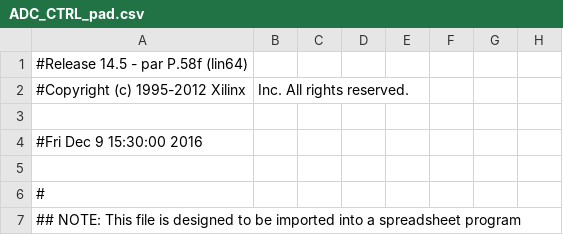
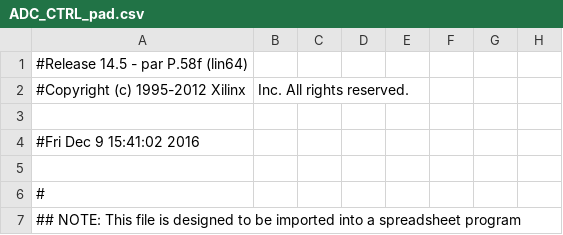
Before and after one commit to deyan-levski/jcfpga, a CSV file: LX150/ADC_CTRL_pad.csv, drawn as a sheet; only a part is shown; the diff names each change by its address in the sheet, - before the commit and + after, or states it on an @@ line.

```diff
--- a/LX150/ADC_CTRL_pad.csv
+++ b/LX150/ADC_CTRL_pad.csv
-A4: #Fri Dec 9 15:30:00 2016
+A4: #Fri Dec 9 15:41:02 2016
```
Also changed, not shown: 55 other files.
